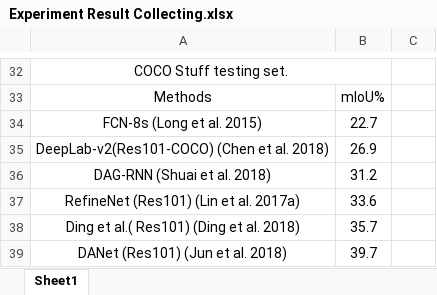
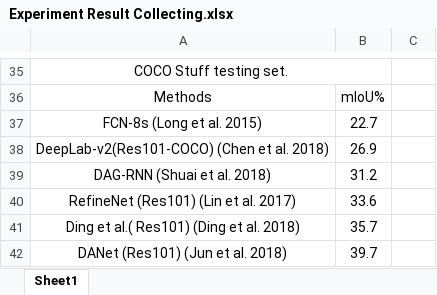
Before and after one commit to zhixuanli/segmentation-paper-reading-notes, an Excel workbook: others/Experiment Result Collecting.xlsx, sheet Sheet1, drawn as a sheet; only a part is shown, gaps mark what is left out; values as stored, in another font and other column widths than the file's, no borders; addresses are those after the commit; the diff covers the shown part only; the diff names each change by its address in the sheet, - before the commit and + after, or states it on an @@ line.

```diff
--- a/others/Experiment Result Collecting.xlsx (sheet Sheet1)
+++ b/others/Experiment Result Collecting.xlsx (sheet Sheet1)
-A40: RefineNet (Res101) (Lin et al. 2017a)
+A40: RefineNet (Res101) (Lin et al. 2017)
```
Also changed, not shown: 4 added rows, 1 removed row, 9 edited cells and merged cells elsewhere in this sheet.
